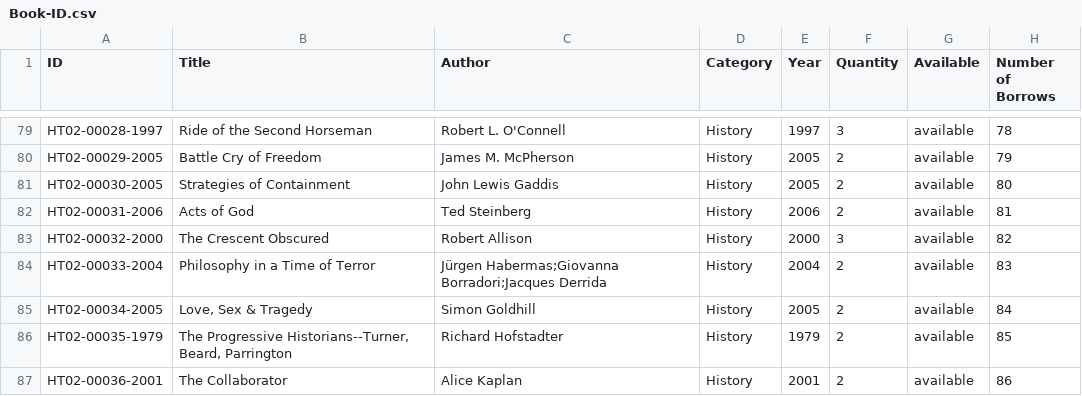
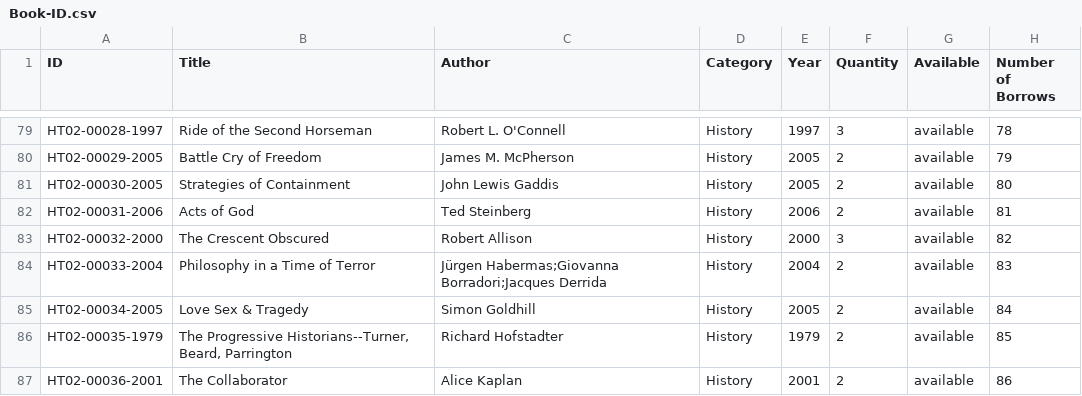
Before and after one commit to Phenwatsa/File_Code_Project_CPE112, a CSV file: DATA/Book-ID.csv, drawn as a sheet; only a part is shown, gaps mark what is left out.

```diff
--- a/DATA/Book-ID.csv
+++ b/DATA/Book-ID.csv
@@ -84,3 +84,3 @@ HT02-00032-2000,The Crescent Obscured,Robert Allison,History,2000,3,available,82
 HT02-00033-2004,Philosophy in a Time of Terror,Jürgen Habermas;Giovanna Borradori;Jacques Derrida,History,2004,2,available,83
-HT02-00034-2005,"Love, Sex & Tragedy",Simon Goldhill,History,2005,2,available,84
+HT02-00034-2005,"Love Sex & Tragedy",Simon Goldhill,History,2005,2,available,84
 HT02-00035-1979,"The Progressive Historians--Turner, Beard, Parrington",Richard Hofstadter,History,1979,2,available,85
```
Also changed, not shown: 3 other files.
